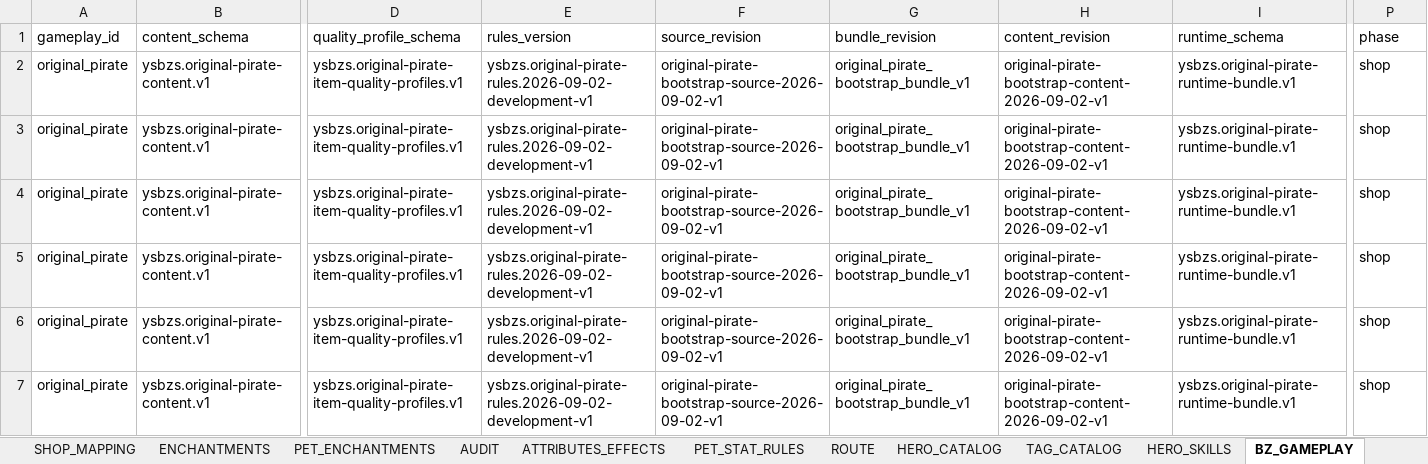
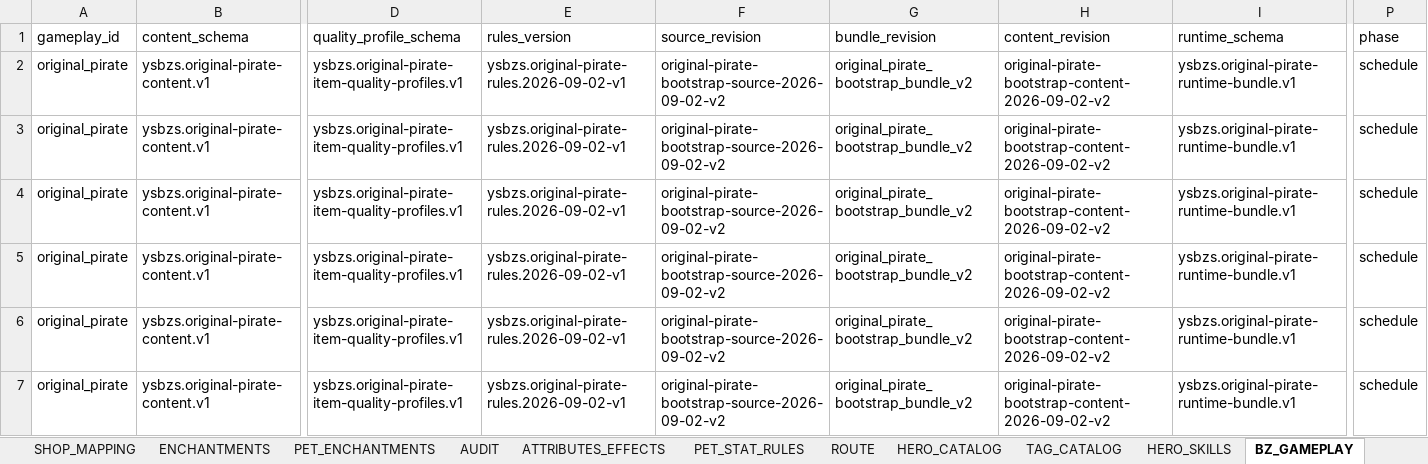
Before and after one commit to jyf0330/ysbzs, an Excel workbook: xlsx/ysbzs_master.xlsx, sheet BZ_GAMEPLAY, drawn as a sheet; only a part is shown, gaps mark what is left out; values as stored, in another font and other column widths than the file's, no borders; the diff names each change by its address in the sheet, - before the commit and + after, or states it on an @@ line.

Commit message:
data(pirate): make formal domains executable

```diff
--- a/xlsx/ysbzs_master.xlsx (sheet BZ_GAMEPLAY)
+++ b/xlsx/ysbzs_master.xlsx (sheet BZ_GAMEPLAY)
-E2:E7 (rules_version): ysbzs.original-pirate-rules.2026-09-02-development-v1
+E2:E7 (rules_version): ysbzs.original-pirate-rules.2026-09-02-v1
-F2:F7 (source_revision): original-pirate-bootstrap-source-2026-09-02-v1
+F2:F7 (source_revision): original-pirate-bootstrap-source-2026-09-02-v2
-G2:G7 (bundle_revision): original_pirate_bootstrap_bundle_v1
+G2:G7 (bundle_revision): original_pirate_bootstrap_bundle_v2
-H2:H7 (content_revision): original-pirate-bootstrap-content-2026-09-02-v1
+H2:H7 (content_revision): original-pirate-bootstrap-content-2026-09-02-v2
-P2:P7 (phase): shop
+P2:P7 (phase): schedule
```
Also changed, not shown: sheet BZ_SOURCE_SNAPSHOT, 5 other files.
